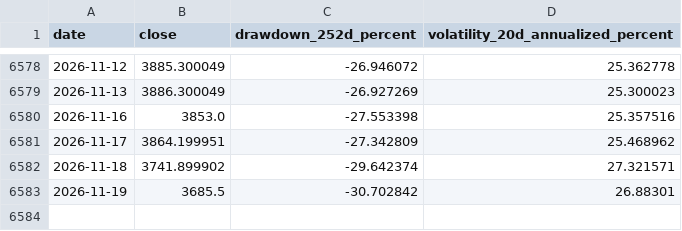
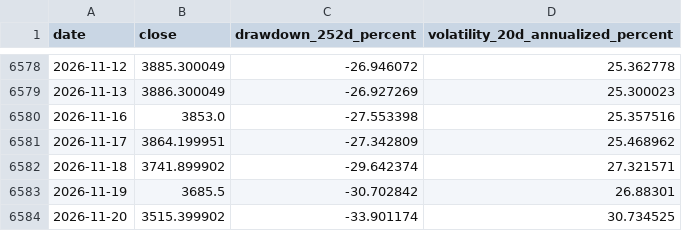
Before and after one commit to qrq3838/gold-market-monitor, a CSV file: data/comex_gold_risk.csv, drawn as a sheet; only a part is shown, gaps mark what is left out; the diff names each change by its address in the sheet, - before the commit and + after, or states it on an @@ line.

```diff
--- a/data/comex_gold_risk.csv
+++ b/data/comex_gold_risk.csv
+row 6584: 2026-11-20 | 3515.399902 | -33.901174 | 30.734525
```
Also changed, not shown: data/comex_gold_futures.csv, data/us_dollar_index.csv, 4 other files.
